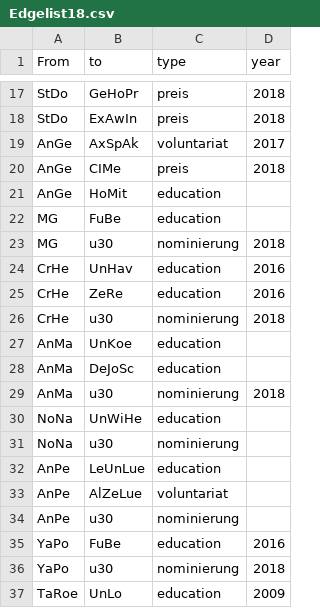
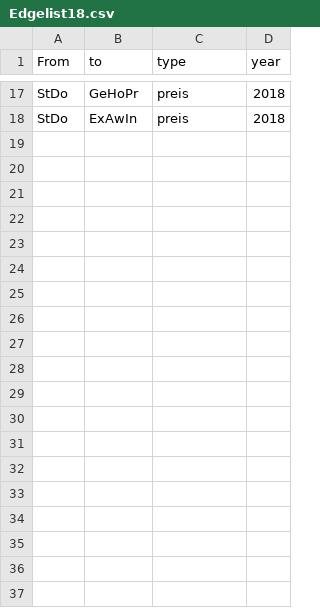
Before and after one commit to pe028/Korrekturen, a CSV file: Edgelist18.csv, drawn as a sheet; only a part is shown, gaps mark what is left out; the diff covers the shown part only; the diff names each change by its address in the sheet, - before the commit and + after, or states it on an @@ line.

Commit message:
Update Edgelist18.csv

```diff
--- a/Edgelist18.csv
+++ b/Edgelist18.csv
-row 19: AnGe | AxSpAk | voluntariat | 2017
-row 20: AnGe | CIMe | preis | 2018
-row 21: AnGe | HoMit | education
-row 22: MG | FuBe | education
-row 23: MG | u30 | nominierung | 2018
-row 24: CrHe | UnHav | education | 2016
-row 25: CrHe | ZeRe | education | 2016
-row 26: CrHe | u30 | nominierung | 2018
-row 27: AnMa | UnKoe | education
-row 28: AnMa | DeJoSc | education
-row 29: AnMa | u30 | nominierung | 2018
-row 30: NoNa | UnWiHe | education
-row 31: NoNa | u30 | nominierung
-row 32: AnPe | LeUnLue | education
-row 33: AnPe | AlZeLue | voluntariat
-row 34: AnPe | u30 | nominierung
-row 35: YaPo | FuBe | education | 2016
-row 36: YaPo | u30 | nominierung | 2018
-row 37: TaRoe | UnLo | education | 2009
```
Also changed, not shown: 26 removed rows elsewhere in this file.
